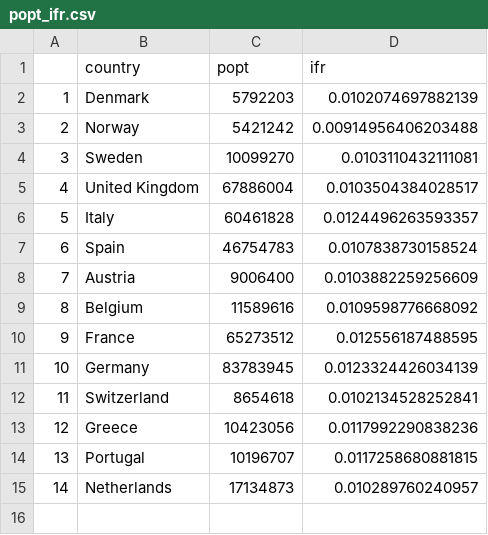
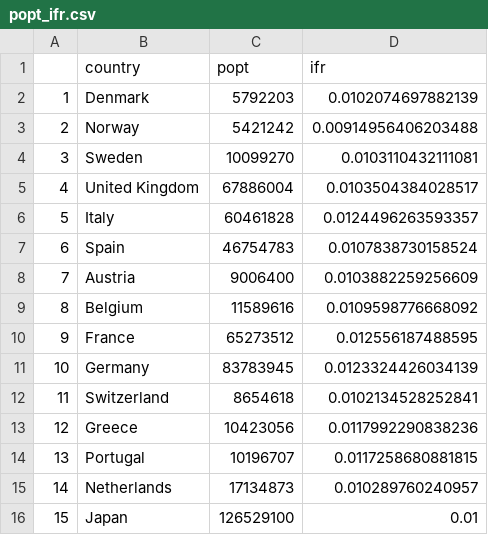
Before and after one commit to ImperialCollegeLondon/covid19model, a CSV file: data/popt_ifr.csv, drawn as a sheet; the diff names each change by its address in the sheet, - before the commit and + after, or states it on an @@ line.

```diff
--- a/data/popt_ifr.csv
+++ b/data/popt_ifr.csv
+row 16: 15 | Japan | 126529100 | 0.01
```
Also changed, not shown: data/ages.csv, data/interventions.csv, 3 other files.
